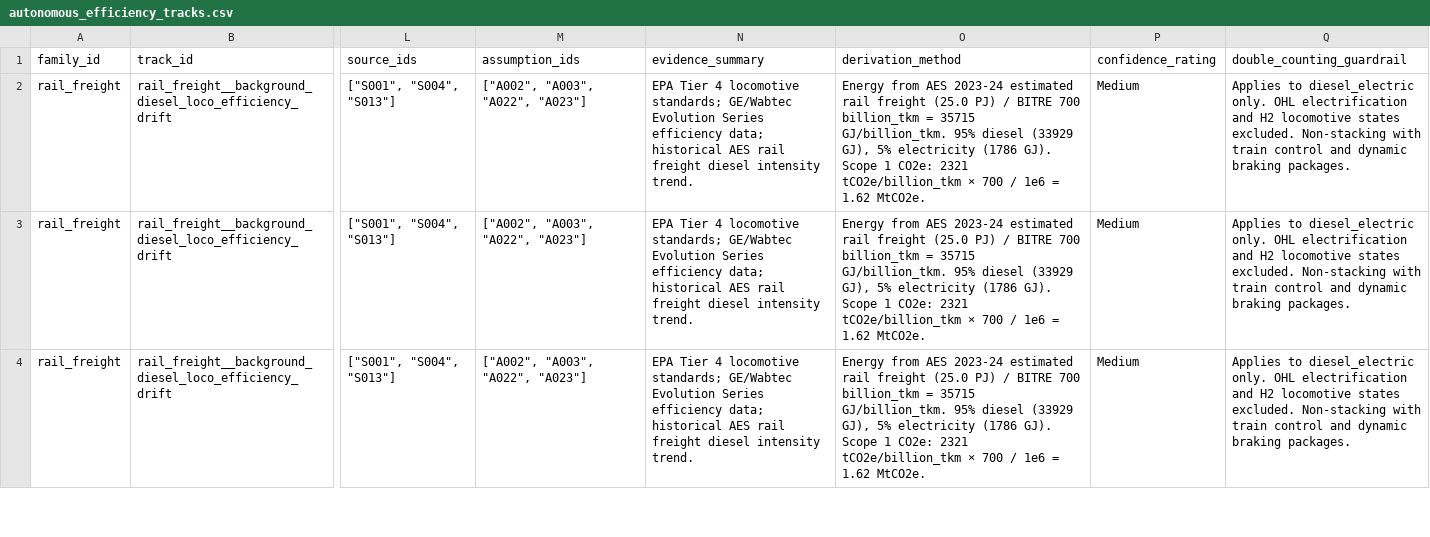
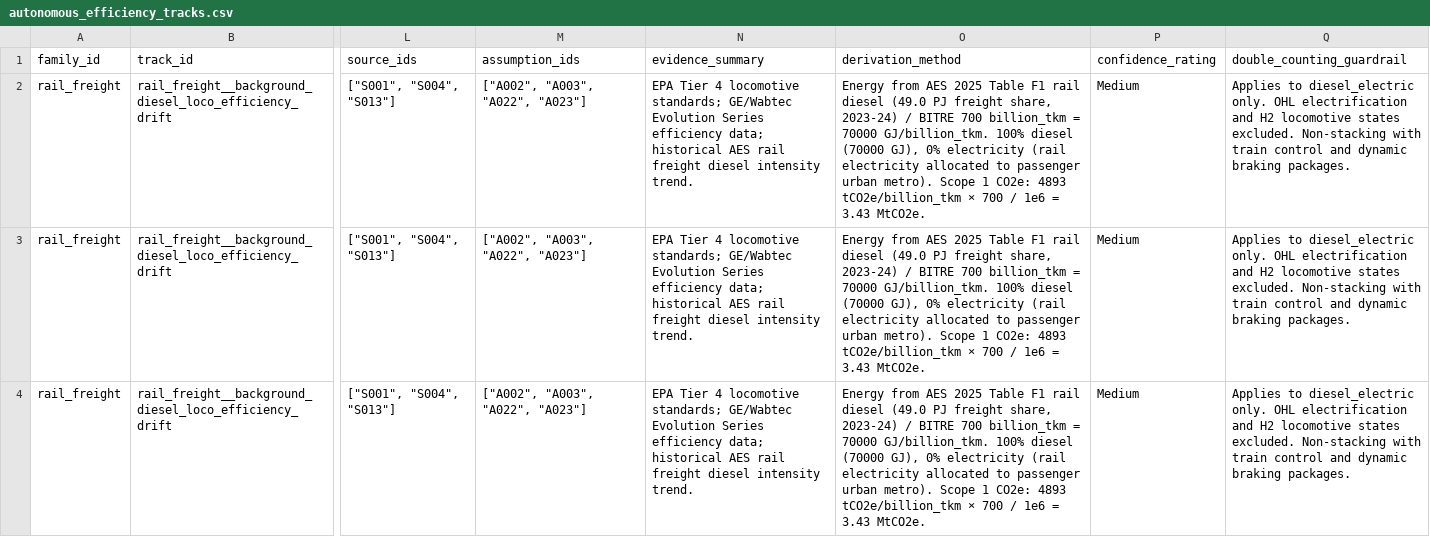
Before and after one commit to austimes/simple-msm, a CSV file: sector_trajectory_library/families/rail_freight/autonomous_efficiency_tracks.csv, drawn as a sheet; only a part is shown, gaps mark what is left out; the diff covers the shown part only; the diff names each change by its address in the sheet, - before the commit and + after, or states it on an @@ line.

```diff
--- a/sector_trajectory_library/families/rail_freight/autonomous_efficiency_tracks.csv
+++ b/sector_trajectory_library/families/rail_freight/autonomous_efficiency_tracks.csv
-O2:O4 (derivation_method): …from AES 2023-24 estimated rail freight (25.0 PJ) / BITRE 700 billion_tkm = 35715 GJ/billion_tkm. 95% diesel (33929 GJ), 5% electricity (1786 GJ). Scope 1 CO2e: 2321 tCO2e/billion_tkm × 700 / 1e6 = 1.62 MtCO2e.
+O2:O4 (derivation_method): …from AES 2025 Table F1 rail diesel (49.0 PJ freight share, 2023-24) / BITRE 700 billion_tkm = 70000 GJ/billion_tkm. 100% diesel (70000 GJ), 0% electricity (rail electricity allocated to passenger urban metro). Scope 1 CO2e: 4893 tCO2e/billion_tkm × 700 / 1e6 = 3.43 MtCO2e.
```
Also changed, not shown: 9 edited cells elsewhere in this file, sector_trajectory_library/families/domestic_shipping/family_states.csv, sector_trajectory_library/families/rail_freight/family_states.csv, 44 other files.
